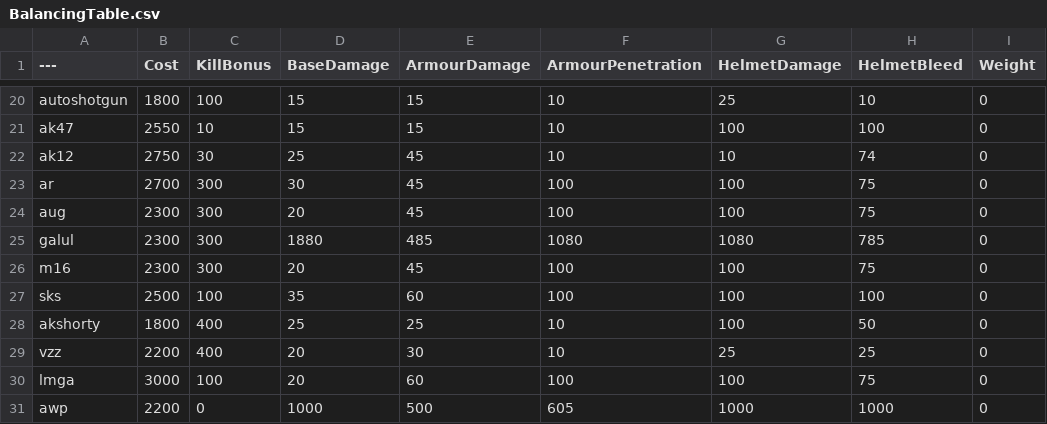
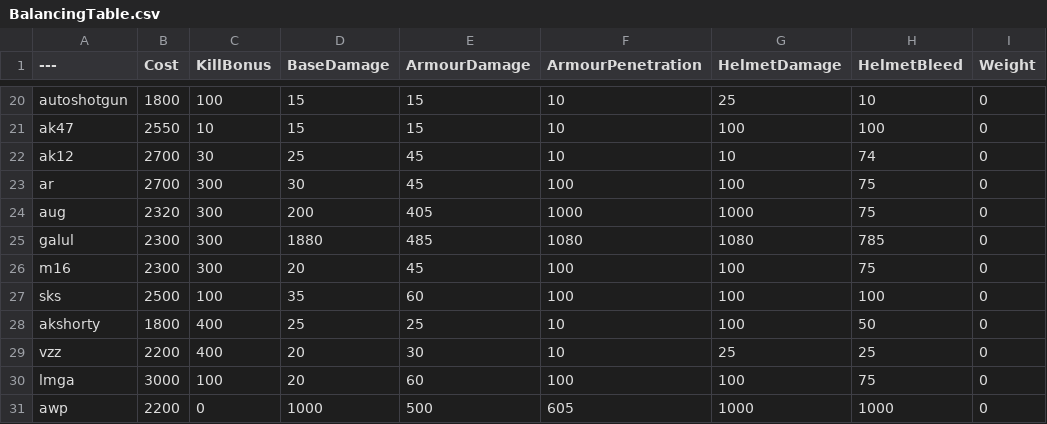
Before and after one commit to asdasdnasdkadsnjk/BalancingTable, a CSV file: BalancingTable.csv, drawn as a sheet; only a part is shown, gaps mark what is left out; the diff names each change by its address in the sheet, - before the commit and + after, or states it on an @@ line.

Commit message:
Update BalancingTable.csv

```diff
--- a/BalancingTable.csv
+++ b/BalancingTable.csv
-B22 (Cost): 2750
+B22 (Cost): 2700
-B24 (Cost): 2300
+B24 (Cost): 2320
-D24 (BaseDamage): 20
+D24 (BaseDamage): 200
-E24 (ArmourDamage): 45
+E24 (ArmourDamage): 405
-F24 (ArmourPenetration): 100
+F24 (ArmourPenetration): 1000
-G24 (HelmetDamage): 100
+G24 (HelmetDamage): 1000
```
